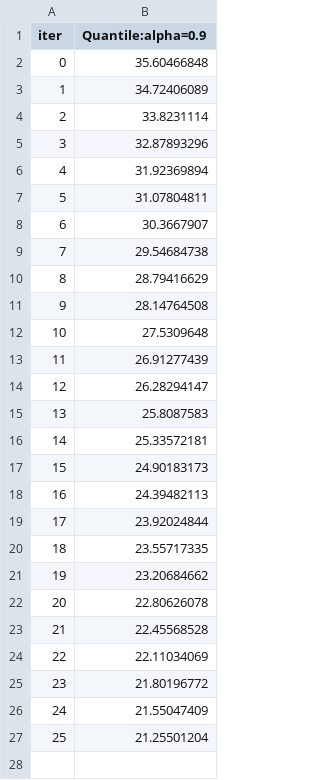
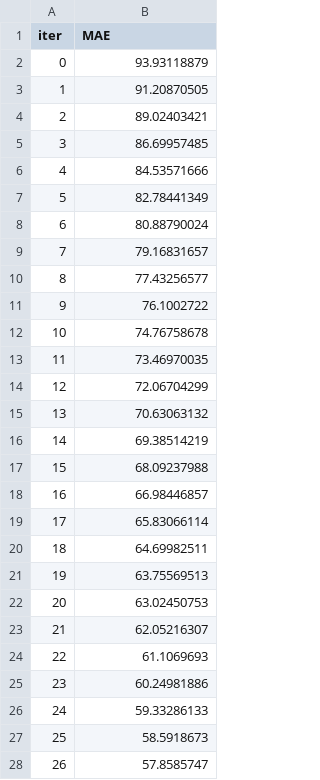
Before and after one commit to Coder-Win/ClearRoute, a TSV file: catboost_info/learn_error.tsv, drawn as a sheet; only a part is shown; the diff covers the shown part only.

```diff
--- a/catboost_info/learn_error.tsv
+++ b/catboost_info/learn_error.tsv
@@ -1,27 +1,28 @@
-iter	Quantile:alpha=0.9
-0	35.60466848
-1	34.72406089
-2	33.8231114
-3	32.87893296
-4	31.92369894
-5	31.07804811
-6	30.3667907
-7	29.54684738
-8	28.79416629
-9	28.14764508
-10	27.5309648
-11	26.91277439
-12	26.28294147
-13	25.8087583
-14	25.33572181
-15	24.90183173
-16	24.39482113
-17	23.92024844
-18	23.55717335
-19	23.20684662
-20	22.80626078
-21	22.45568528
-22	22.11034069
-23	21.80196772
-24	21.55047409
-25	21.25501204
+iter	MAE
+0	93.93118879
+1	91.20870505
+2	89.02403421
+3	86.69957485
+4	84.53571666
+5	82.78441349
+6	80.88790024
+7	79.16831657
+8	77.43256577
+9	76.1002722
+10	74.76758678
+11	73.46970035
+12	72.06704299
+13	70.63063132
+14	69.38514219
+15	68.09237988
+16	66.98446857
+17	65.83066114
+18	64.69982511
+19	63.75569513
+20	63.02450753
+21	62.05216307
+22	61.1069693
+23	60.24981886
+24	59.33286133
+25	58.5918673
+26	57.8585747
```
Also changed, not shown: 6 added rows elsewhere in this file, catboost_info/test_error.tsv, catboost_info/time_left.tsv, 9 other files.
